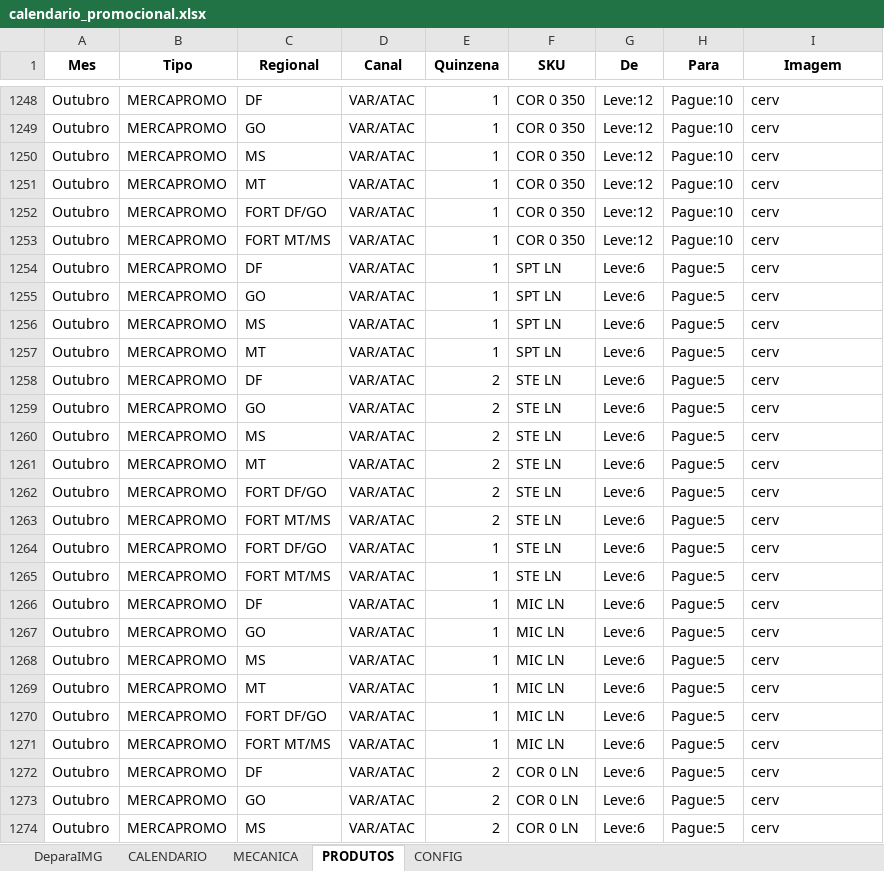
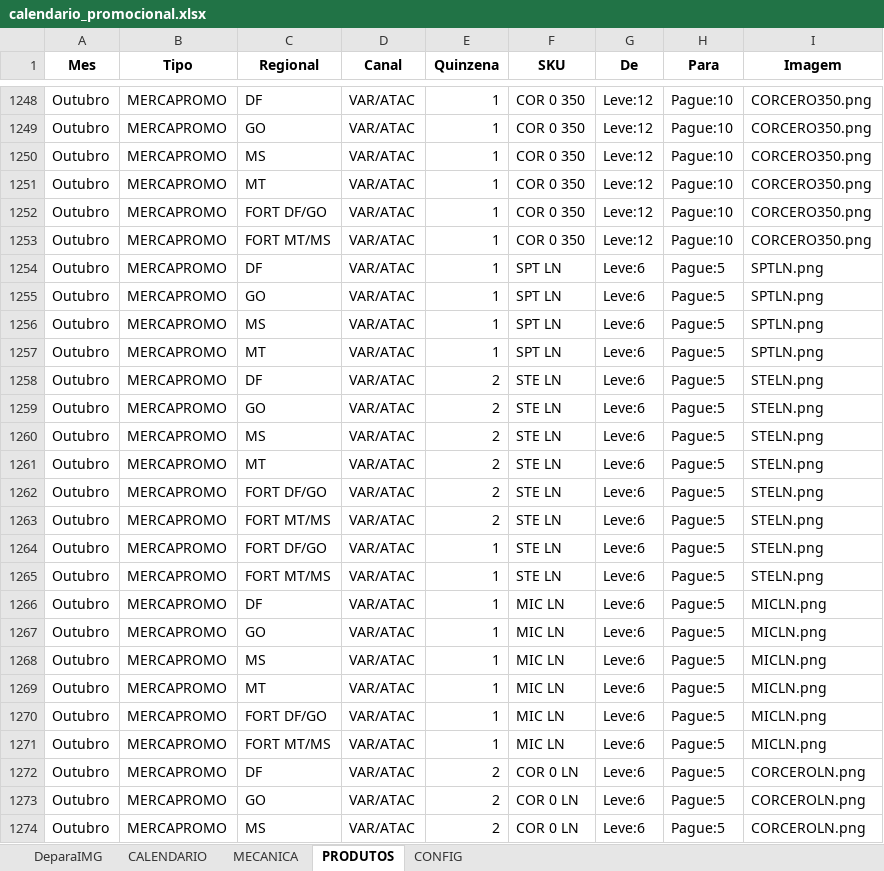
Before and after one commit to JhonatandeAlmeida/Calendario, an Excel workbook: data/calendario_promocional.xlsx, sheet PRODUTOS, drawn as a sheet; only a part is shown, gaps mark what is left out; values as stored, in another font and other column widths than the file's, no borders; the diff covers the shown part only; the diff names each change by its address in the sheet, - before the commit and + after, or states it on an @@ line.

```diff
--- a/data/calendario_promocional.xlsx (sheet PRODUTOS)
+++ b/data/calendario_promocional.xlsx (sheet PRODUTOS)
-I1248:I1253 (Imagem): cerv
+I1248:I1253 (Imagem): CORCERO350.png
-I1254:I1257 (Imagem): cerv
+I1254:I1257 (Imagem): SPTLN.png
-I1258:I1265 (Imagem): cerv
+I1258:I1265 (Imagem): STELN.png
-I1266:I1271 (Imagem): cerv
+I1266:I1271 (Imagem): MICLN.png
-I1272:I1274 (Imagem): cerv
+I1272:I1274 (Imagem): CORCEROLN.png
```
Also changed, not shown: 102 edited cells elsewhere in this sheet.
